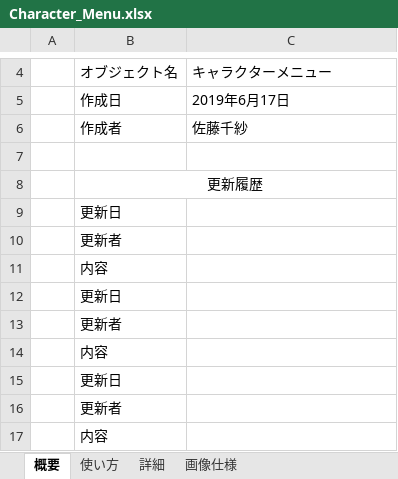
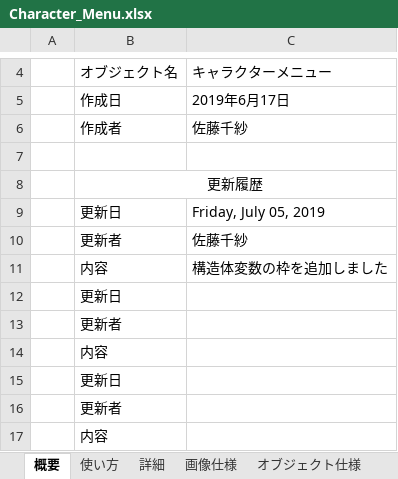
Before and after one commit to takasiro/-1, an Excel workbook: 仕様書/Character_Menu.xlsx, sheet 概要, drawn as a sheet; only a part is shown, gaps mark what is left out; values as stored, in another font and other column widths than the file's, no borders; the diff names each change by its address in the sheet, - before the commit and + after, or states it on an @@ line.

```diff
--- a/仕様書/Character_Menu.xlsx (sheet 概要)
+++ b/仕様書/Character_Menu.xlsx (sheet 概要)
+sheet tab: オブジェクト仕様
-C9: (empty)
+C9: Friday, July 05, 2019
-C10: (empty)
+C10: 佐藤千紗
-C11: (empty)
+C11: 構造体変数の枠を追加しました
```
